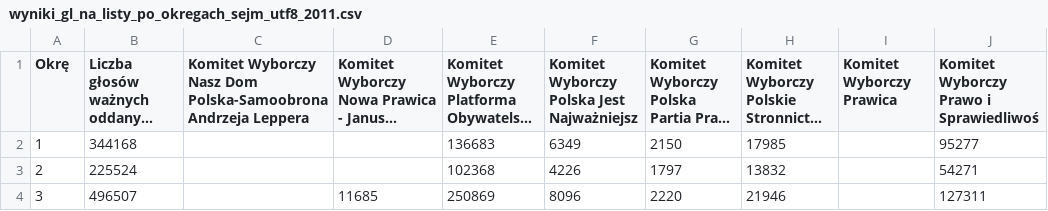
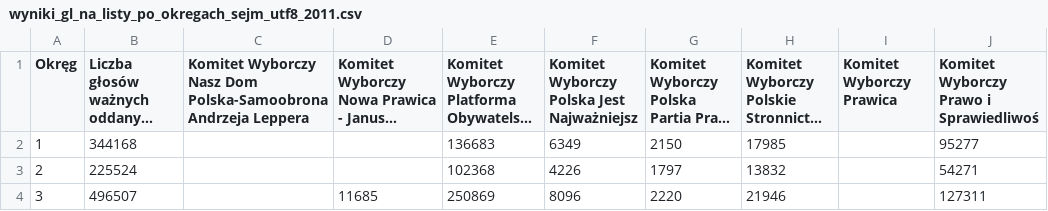
Before and after one commit to kingbrucelee/popis_mobilna_apka, a CSV file: Data/wyniki_gl_na_listy_po_okregach_sejm_utf8_2011.csv, drawn as a sheet; only a part is shown; long unchanged cells end in …; the diff names each change by its address in the sheet, - before the commit and + after, or states it on an @@ line.

```diff
--- a/Data/wyniki_gl_na_listy_po_okregach_sejm_utf8_2011.csv
+++ b/Data/wyniki_gl_na_listy_po_okregach_sejm_utf8_2011.csv
-A1: Okrę
+A1: Okręg
```
Also changed, not shown: Data/wyniki_gl_na_listy_po_okregach_sejm_utf8_2015.csv, Data/wyniki_gl_na_listy_po_okregach_sejm_utf8_2019.csv.
